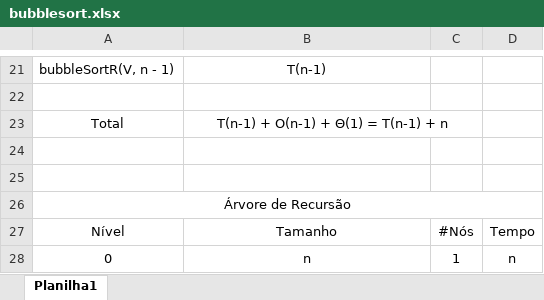
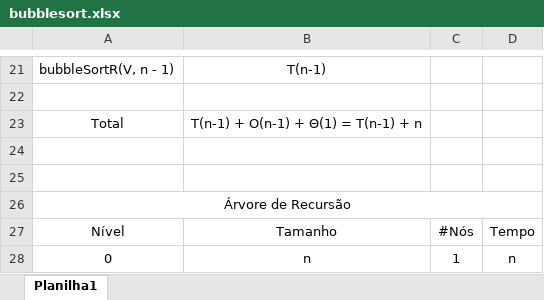
Before and after one commit to BrenoJalmir/Trabalho-U-I---EDB-II-, an Excel workbook: bubblesort.xlsx, sheet Planilha1, drawn as a sheet; only a part is shown, gaps mark what is left out; values as stored, in another font and other column widths than the file's, no borders; the diff names each change by its address in the sheet, - before the commit and + after, or states it on an @@ line.

```diff
--- a/bubblesort.xlsx (sheet Planilha1)
+++ b/bubblesort.xlsx (sheet Planilha1)
-B23:C23 merged
```
Also changed, not shown: 3 other files.
